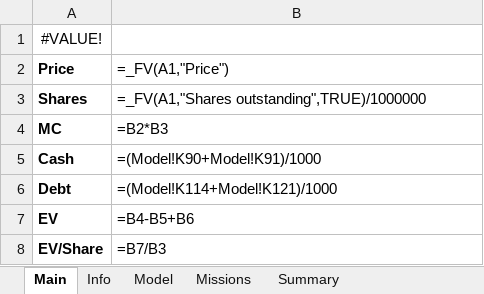
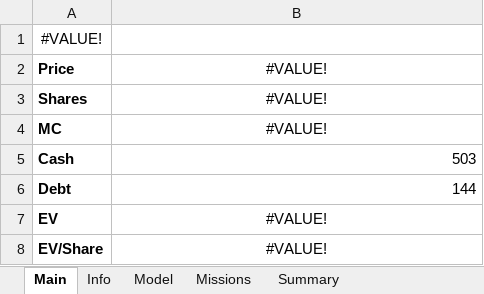
Before and after one commit to Primitive-Coding/Company-Models-Demo, an Excel workbook: RKLB/RKLB.xlsx, sheet Main, drawn as a sheet; values as stored, in another font and other column widths than the file's, no borders; formulas without a stored value are shown as written; the diff names each change by its address in the sheet, - before the commit and + after, or states it on an @@ line.

```diff
--- a/RKLB/RKLB.xlsx (sheet Main)
+++ b/RKLB/RKLB.xlsx (sheet Main)
-B2: =_FV(A1,"Price")
+B2: #VALUE!
-B2:B4 alignment: left
+B2:B4 alignment: center
-B3: =_FV(A1,"Shares outstanding",TRUE)/1000000
+B3: #VALUE!
-B4: =B2*B3
+B4: #VALUE!
-B5: =(Model!K90+Model!K91)/1000
+B5: 503
-B6: =(Model!K114+Model!K121)/1000
+B6: 144
-B7: =B4-B5+B6
+B7: #VALUE!
-B7:B8 alignment: left
+B7:B8 alignment: center
-B8: =B7/B3
+B8: #VALUE!
```
Also changed, not shown: sheet Model, sheet Income Statement, formulas that keep their value.
